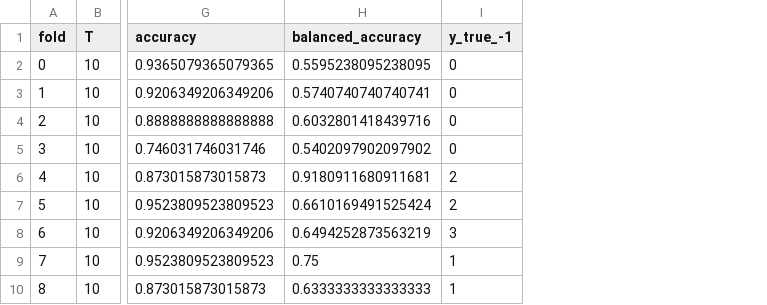
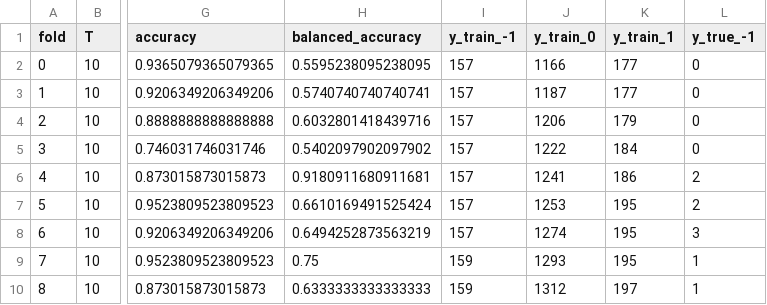
Before and after one commit to joebling/ForecastLab, a CSV file: outputs/backtest/binance_baseline_2018_2025/T10_X15/fold_metrics.csv, drawn as a sheet; only a part is shown, gaps mark what is left out; the diff names each change by its address in the sheet, - before the commit and + after, or states it on an @@ line.

```diff
--- a/outputs/backtest/binance_baseline_2018_2025/T10_X15/fold_metrics.csv
+++ b/outputs/backtest/binance_baseline_2018_2025/T10_X15/fold_metrics.csv
+column I (y_train_-1), rows 2-10: 157 | 157 | 157 | 157 | 157 | 157 | 157 | 159 | 159
+column J (y_train_0), rows 2-10: 1166 | 1187 | 1206 | 1222 | 1241 | 1253 | 1274 | 1293 | 1312
+column K (y_train_1), rows 2-10: 177 | 177 | 179 | 184 | 186 | 195 | 195 | 195 | 197
```
Also changed, not shown: outputs/backtest/binance_baseline_2018_2025/T10_X12/fold_metrics.csv, outputs/backtest/binance_baseline_2018_2025/T14_X15/fold_metrics.csv, 36 other files.
